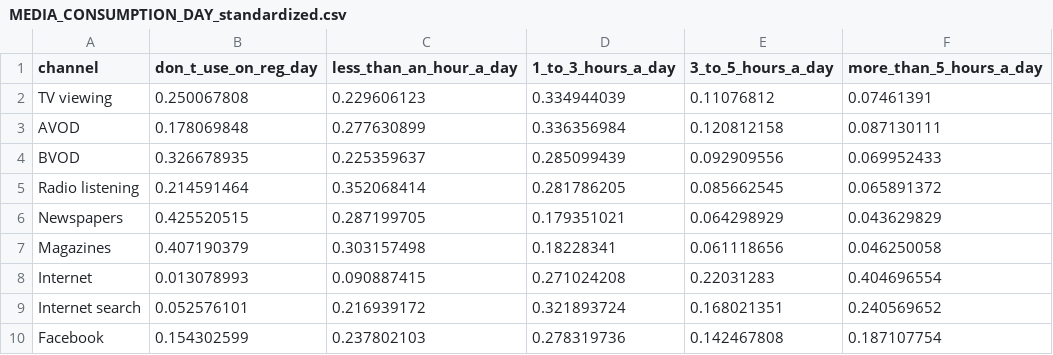
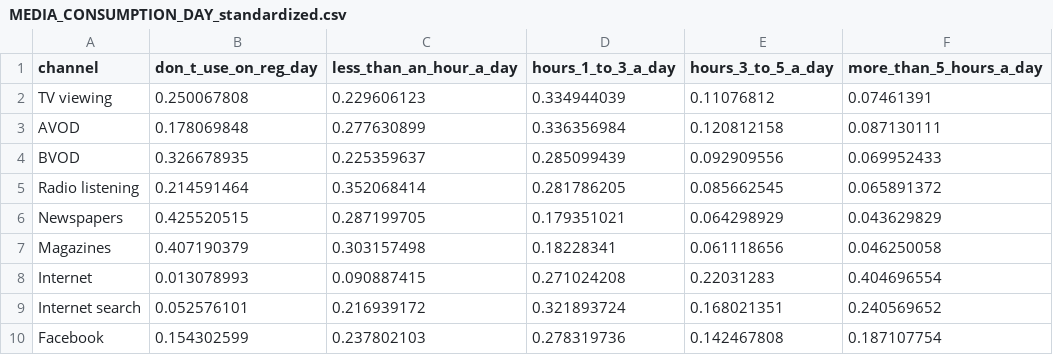
Before and after one commit to sudheer-akkio/tinuiti-poc, a CSV file: data/MEDIA_CONSUMPTION_DAY_standardized.csv, drawn as a sheet.

Commit message:
Enhance Snowflake column naming and update media consumption schemas
- Improved `_snowflake_safe_columns` function to prepend prefixes for columns starting with numbers, ensuring compatibility with Snowflake.
- Updated column names in media consumption CSV files to reflect new naming convention (e.g., `1_to_3_hours_a_day` to `hours_1_to_3_a_day`).
- Adjusted corresponding schema documentation for daily, weekly, and weekend media consumption to match updated column names.

```diff
--- a/data/MEDIA_CONSUMPTION_DAY_standardized.csv
+++ b/data/MEDIA_CONSUMPTION_DAY_standardized.csv
@@ -1,2 +1,2 @@
-channel,don_t_use_on_reg_day,less_than_an_hour_a_day,1_to_3_hours_a_day,3_to_5_hours_a_day,more_than_5_hours_a_day
+channel,don_t_use_on_reg_day,less_than_an_hour_a_day,hours_1_to_3_a_day,hours_3_to_5_a_day,more_than_5_hours_a_day
 TV viewing,0.250067808,0.229606123,0.334944039,0.11076812,0.07461391
```
Also changed, not shown: data/MEDIA_CONSUMPTION_WEEKEND_standardized.csv, data/MEDIA_CONSUMPTION_WEEK_standardized.csv, 4 other files.
